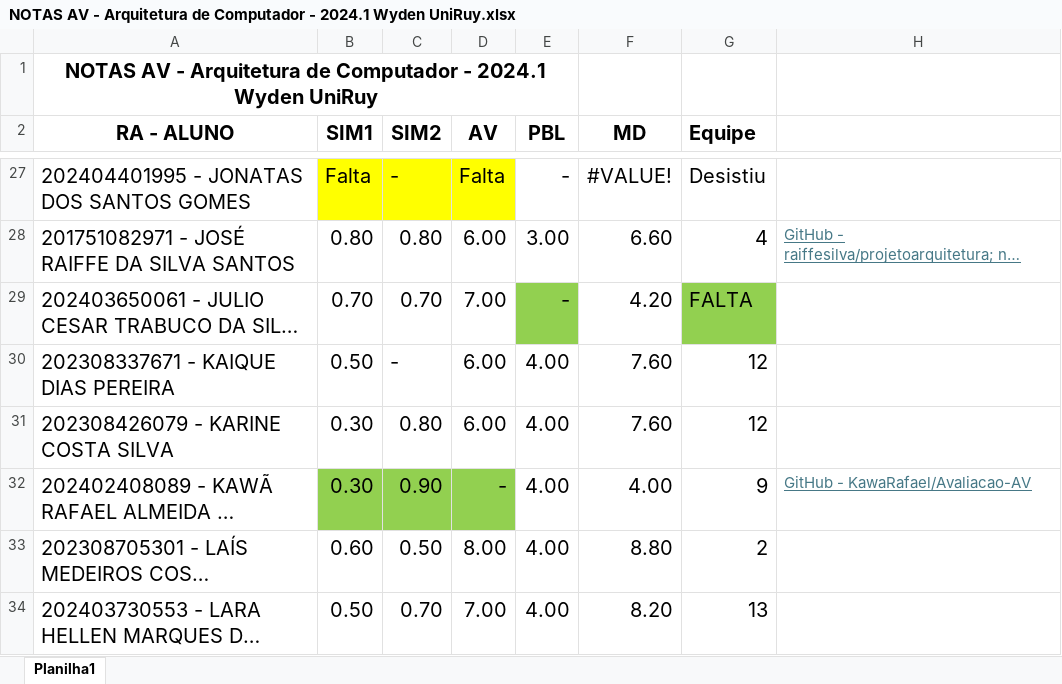
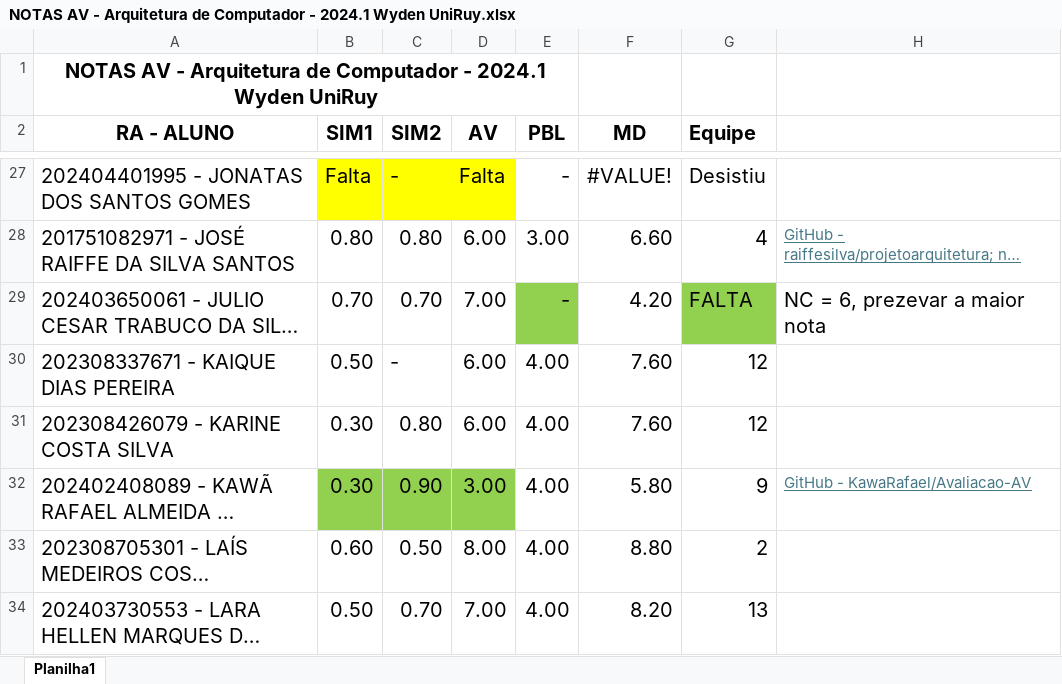
Before and after one commit to CloudEducationBrazil/WydenArquiteturaComputadores, an Excel workbook: 03 Assessments/NOTAS AV - Arquitetura de Computador - 2024.1 Wyden UniRuy.xlsx, sheet Planilha1, drawn as a sheet; only a part is shown, gaps mark what is left out; long unchanged cells end in …; values as stored, in another font and other column widths than the file's, no borders; the diff names each change by its address in the sheet, - before the commit and + after, or states it on an @@ line.

Commit message:
NC Arq de Computador ... 11Jun2024

```diff
--- a/03 Assessments/NOTAS AV - Arquitetura de Computador - 2024.1 Wyden UniRuy.xlsx (sheet Planilha1)
+++ b/03 Assessments/NOTAS AV - Arquitetura de Computador - 2024.1 Wyden UniRuy.xlsx (sheet Planilha1)
-H29: (empty)
+H29: NC = 6, prezevar a maior nota
-D32 (AV): -
+D32 (AV): 3.00
-F32 (MD): 4.00
+F32 (MD): 5.80
```
